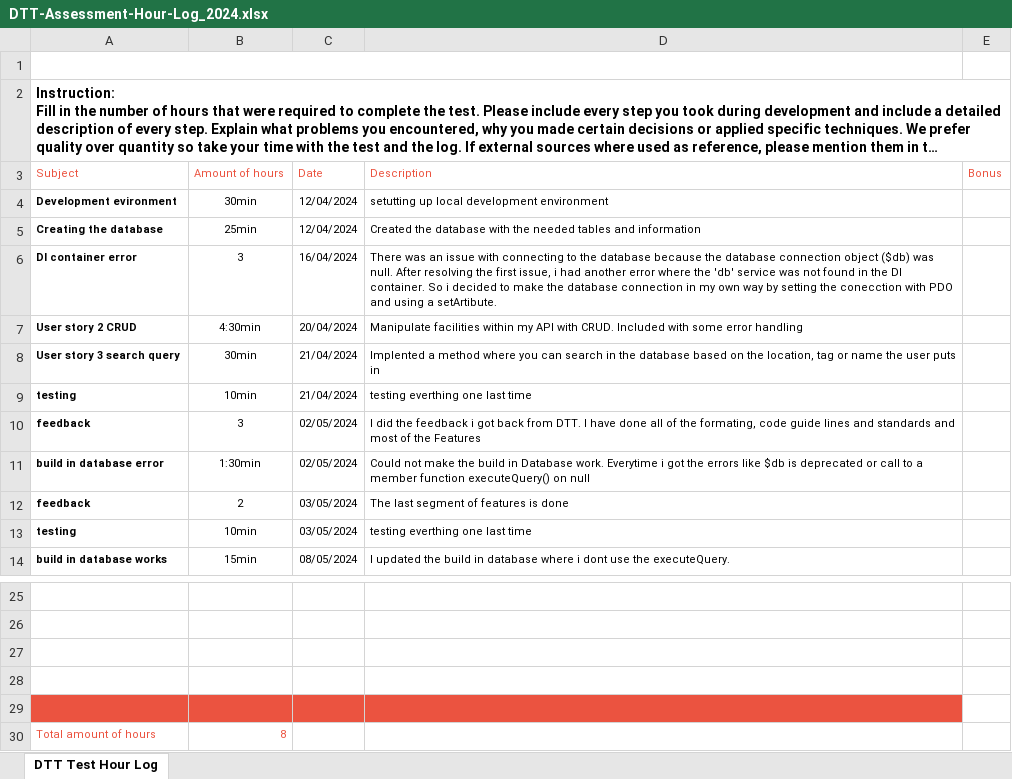
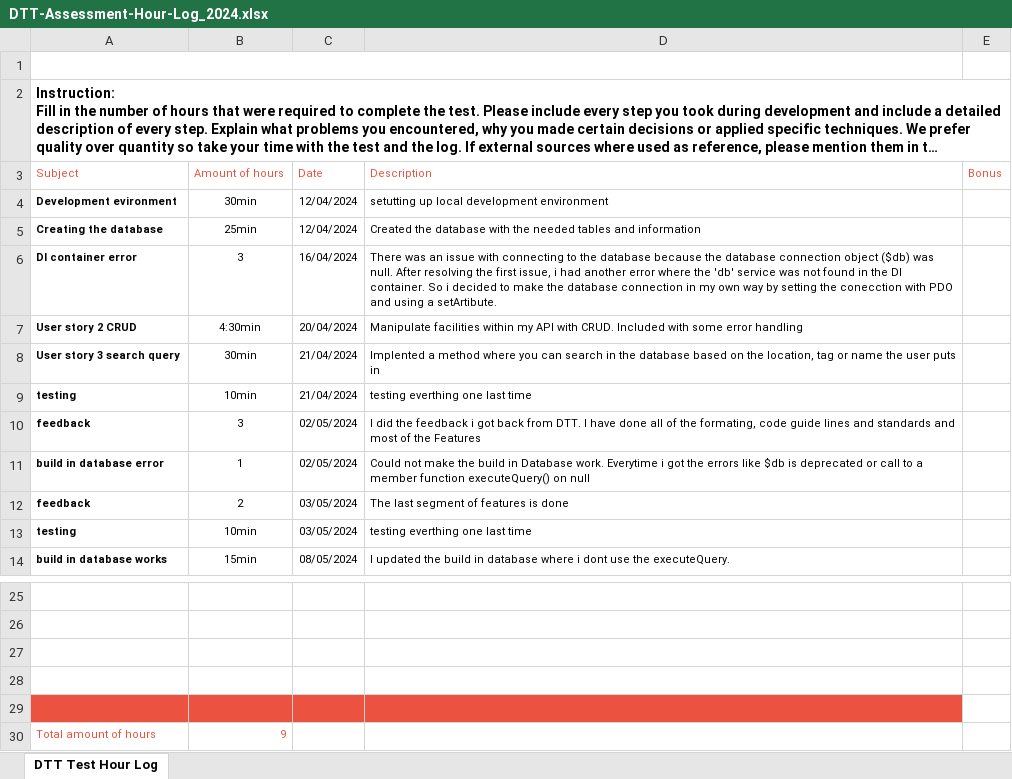
Before and after one commit to Umit3001/web_backend_test_catering_api, an Excel workbook: DTT-Assessment-Hour-Log_2024.xlsx, sheet DTT Test Hour Log, drawn as a sheet; only a part is shown, gaps mark what is left out; long unchanged cells end in …; values as stored, in another font and other column widths than the file's, no borders; charts and pictures not drawn; the diff names each change by its address in the sheet, - before the commit and + after, or states it on an @@ line.

Commit message:
last update

```diff
--- a/DTT-Assessment-Hour-Log_2024.xlsx (sheet DTT Test Hour Log)
+++ b/DTT-Assessment-Hour-Log_2024.xlsx (sheet DTT Test Hour Log)
-B11 (Amount of hours): 1:30min
+B11 (Amount of hours): 1
-B30 (Amount of hours): 8
+B30 (Amount of hours): 9
```
